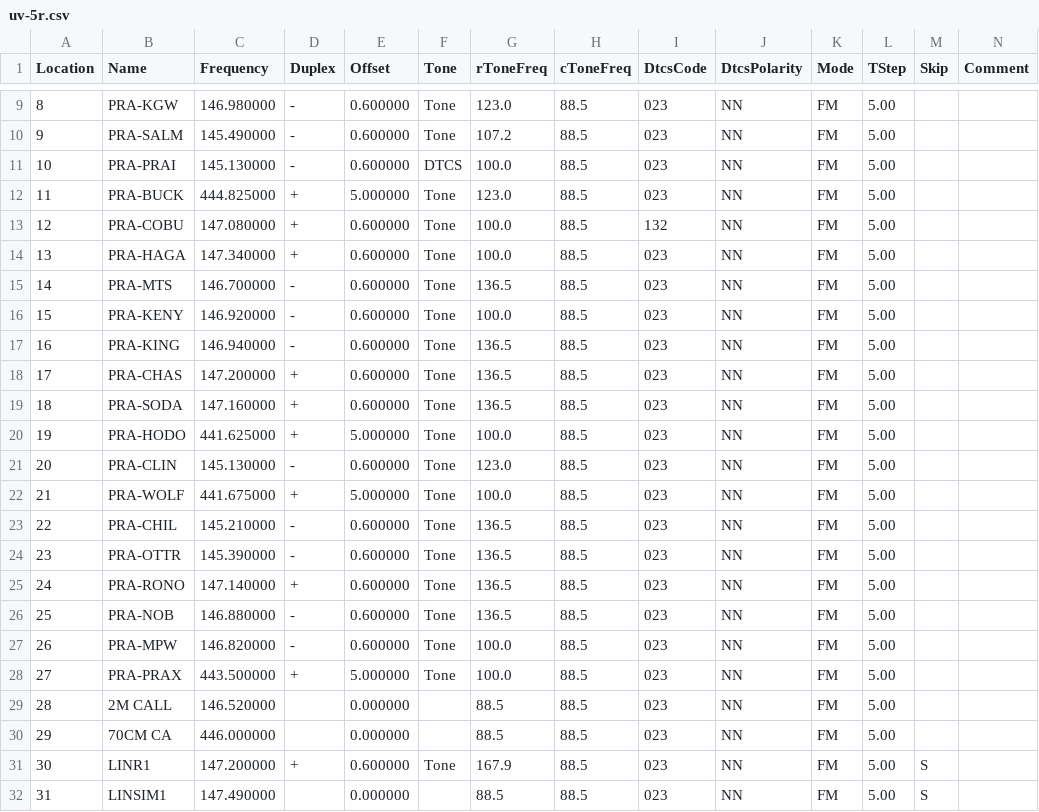
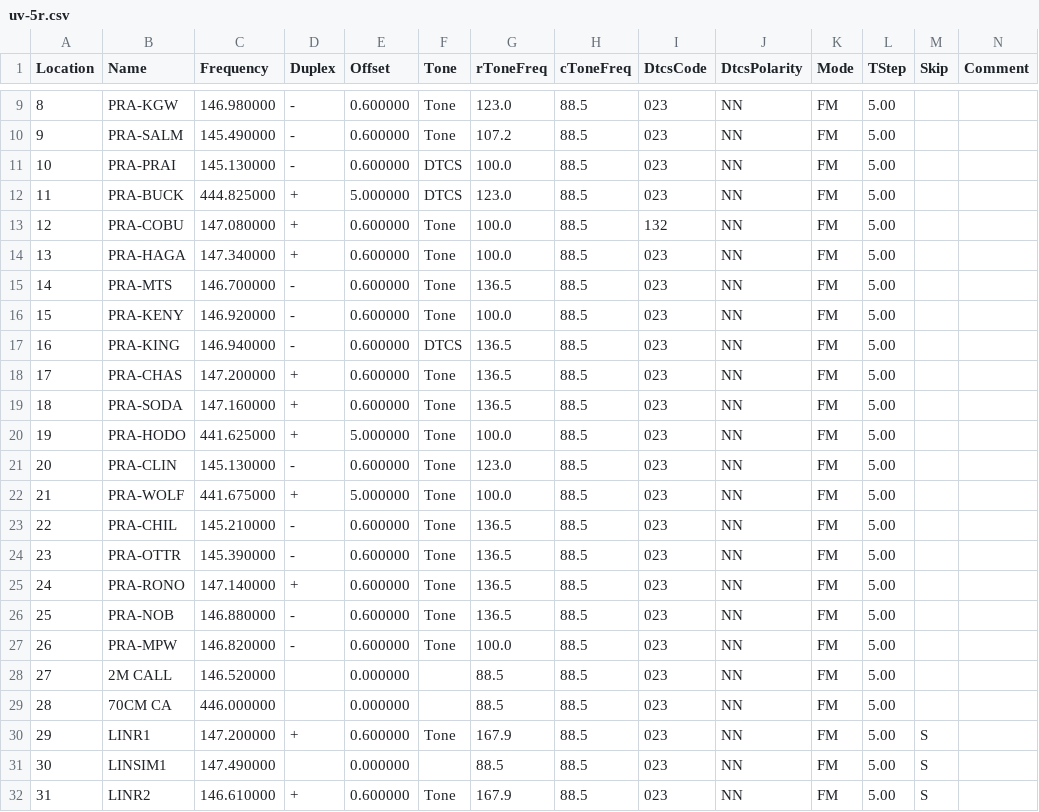
Before and after one commit to Odysimus/configs-and-templates, a CSV file: radio_memories/uv-5r.csv, drawn as a sheet; only a part is shown, gaps mark what is left out; the shorter side is filled out with more unchanged rows; removed rows and columns are numbered as before the commit, all else as after; rows hold the shown columns only; the diff names each change by its address in the sheet, - before the commit and + after, or states it on an @@ line.

Commit message:
Radios
Updated more PRA repeaters that have gone to DCS

```diff
--- a/radio_memories/uv-5r.csv
+++ b/radio_memories/uv-5r.csv
-F12 (Tone): Tone
+F12 (Tone): DTCS
-F17 (Tone): Tone
+F17 (Tone): DTCS
-row 28: 27 | PRA-PRAX | 443.500000 | + | 5.000000 | Tone | 100.0 | 88.5 | 023 | NN | FM | 5.00
@@ column A (Location) renumbered from row 28 down @@
```
Also changed, not shown: radio_memories/d700.csv.
